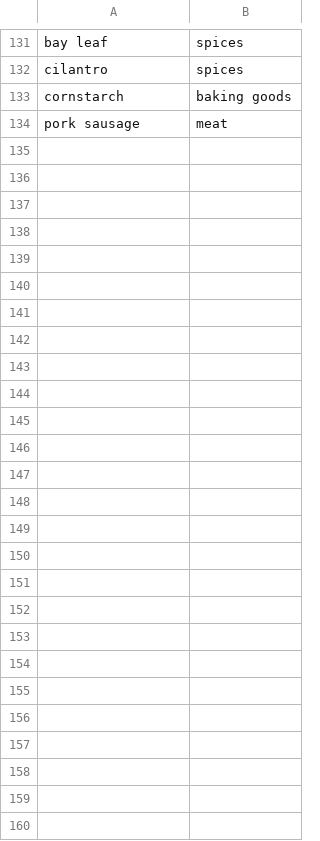
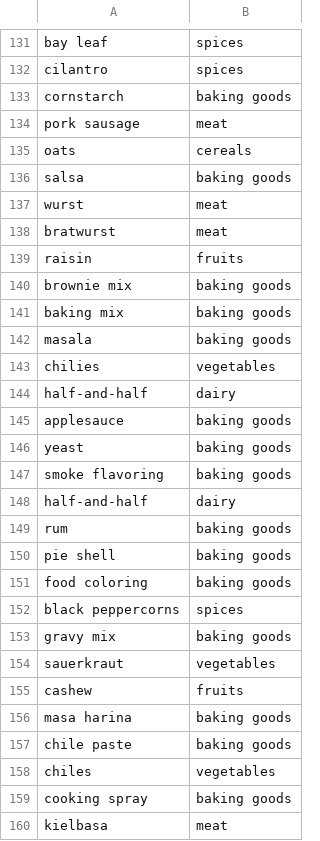
Before and after one commit to UofGSocialRobotics/Conversational-Agent, a CSV file: food/resources/nlu/additions_to_food_DB.csv, drawn as a sheet; only a part is shown, gaps mark what is left out.

```diff
--- a/food/resources/nlu/additions_to_food_DB.csv
+++ b/food/resources/nlu/additions_to_food_DB.csv
@@ -134 +134,27 @@ cornstarch,baking goods
 pork sausage,meat
+oats,cereals
+salsa,baking goods
+wurst,meat
+bratwurst,meat
+raisin,fruits
+brownie mix,baking goods
+baking mix,baking goods
+masala,baking goods
+chilies,vegetables
+half-and-half,dairy
+applesauce,baking goods
+yeast,baking goods
+smoke flavoring,baking goods
+half-and-half,dairy
+rum,baking goods
+pie shell,baking goods
+food coloring,baking goods
+black peppercorns,spices
+gravy mix,baking goods
+sauerkraut,vegetables
+cashew,fruits
+masa harina,baking goods
+chile paste,baking goods
+chiles,vegetables
+cooking spray,baking goods
+kielbasa,meat
```
Also changed, not shown: 4 other files.
